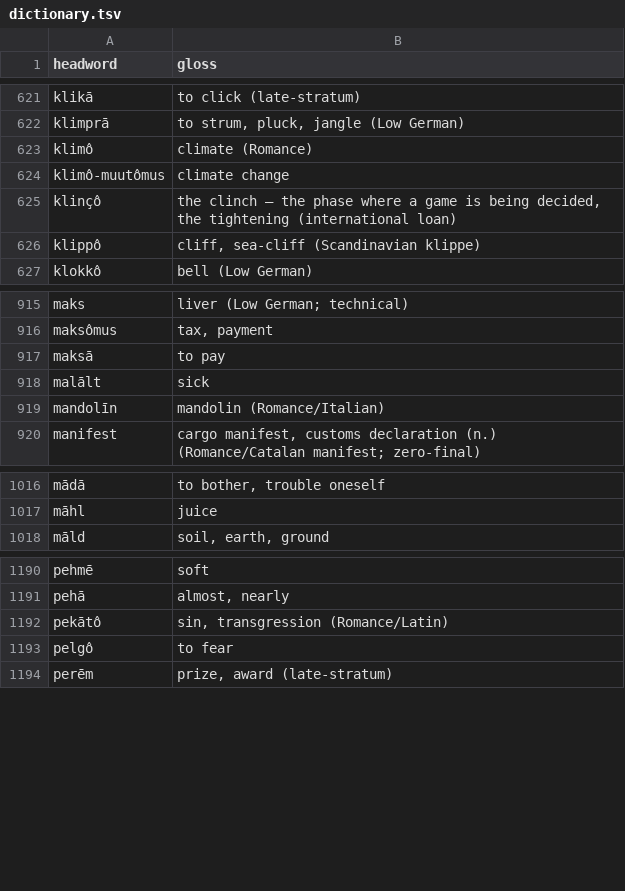
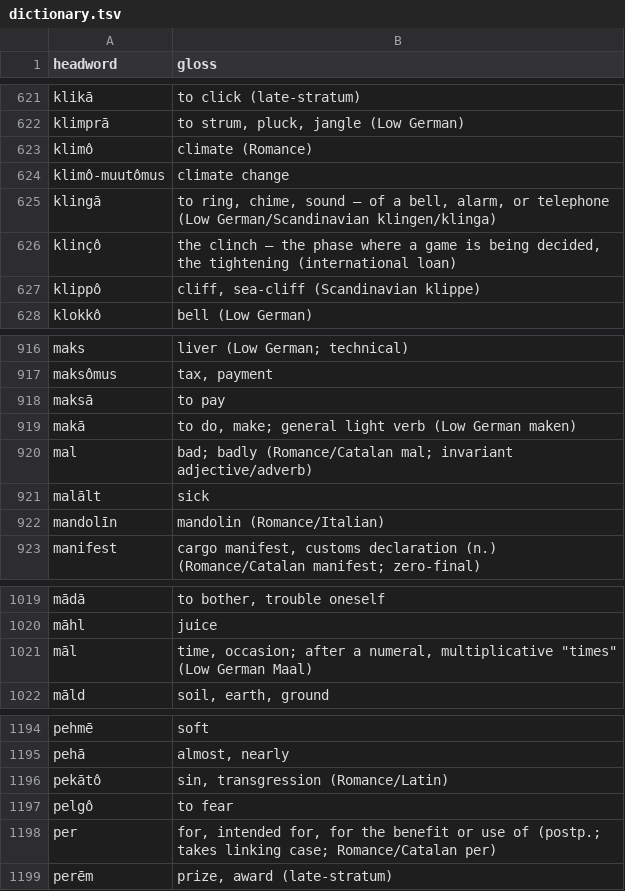
Before and after one commit to quarterback/kels, a TSV file: data/dictionary.tsv, drawn as a sheet; only a part is shown, gaps mark what is left out.

```diff
--- a/data/dictionary.tsv
+++ b/data/dictionary.tsv
@@ -624,2 +624,3 @@ klimô	climate (Romance)
 klimô-muutômus	climate change
+klingā	to ring, chime, sound — of a bell, alarm, or telephone (Low German/Scandinavian klingen/klinga)
 klinçô	the clinch — the phase where a game is being decided, the tightening (international loan)
@@ -917,2 +918,4 @@ maksômus	tax, payment
 maksā	to pay
+makā	to do, make; general light verb (Low German maken)
+mal	bad; badly (Romance/Catalan mal; invariant adjective/adverb)
 malālt	sick
@@ -1017,2 +1020,3 @@ mādā	to bother, trouble oneself
 māhl	juice
+māl	time, occasion; after a numeral, multiplicative "times" (Low German Maal)
 māld	soil, earth, ground
@@ -1193,2 +1197,3 @@ pekātô	sin, transgression (Romance/Latin)
 pelgô	to fear
+per	for, intended for, for the benefit or use of (postp.; takes linking case; Romance/Catalan per)
 perēm	prize, award (late-stratum)
```
Also changed, not shown: 9 other files.
